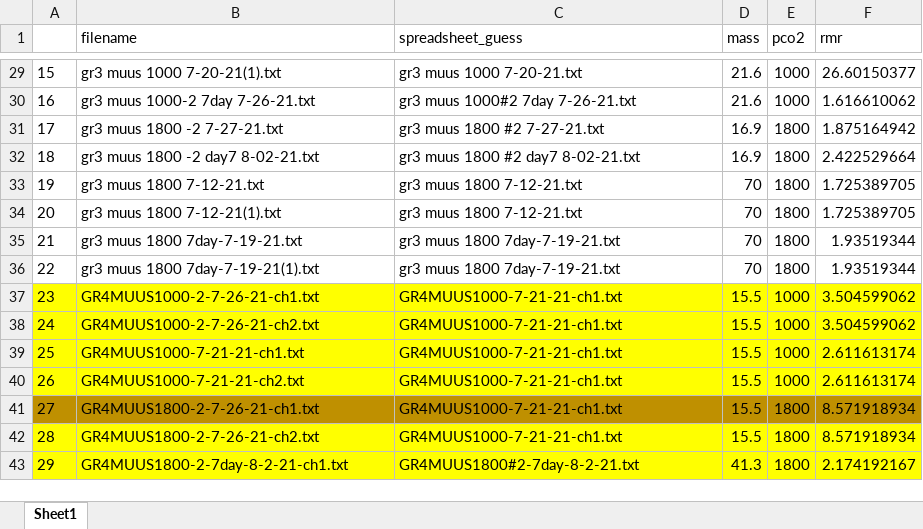
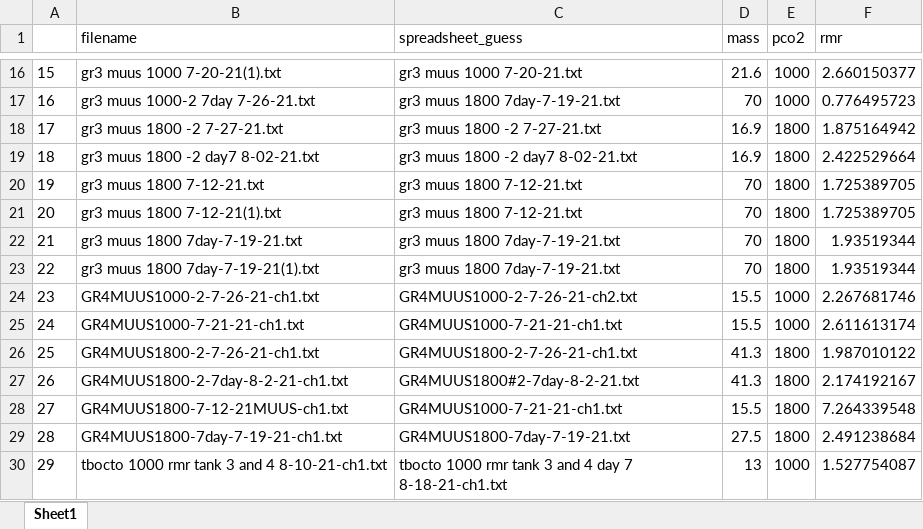
Before and after one commit to KirtOnthank/Muusoctopus_leioderma_respiration, an Excel workbook: RMR_Results.xlsx, sheet Sheet1, drawn as a sheet; only a part is shown, gaps mark what is left out; values as stored, in another font and other column widths than the file's, no borders; addresses are those after the commit; the diff covers the shown part only; the diff names each change by its address in the sheet, - before the commit and + after, or states it on an @@ line.

```diff
--- a/RMR_Results.xlsx (sheet Sheet1)
+++ b/RMR_Results.xlsx (sheet Sheet1)
-F16 (rmr): 26.60150377
+F16 (rmr): 2.660150377
-C17 (spreadsheet_guess): gr3 muus 1000#2 7day 7-26-21.txt
+C17 (spreadsheet_guess): gr3 muus 1800 7day-7-19-21.txt
-D17 (mass): 21.6
+D17 (mass): 70
-F17 (rmr): 1.616610062
+F17 (rmr): 0.776495723
-C18 (spreadsheet_guess): gr3 muus 1800 #2 7-27-21.txt
+C18 (spreadsheet_guess): gr3 muus 1800 -2 7-27-21.txt
-C19 (spreadsheet_guess): gr3 muus 1800 #2 day7 8-02-21.txt
+C19 (spreadsheet_guess): gr3 muus 1800 -2 day7 8-02-21.txt
-A24:F27 fill: #FFFF00
+A24:F27 fill: none
-C24 (spreadsheet_guess): GR4MUUS1000-7-21-21-ch1.txt
+C24 (spreadsheet_guess): GR4MUUS1000-2-7-26-21-ch2.txt
-F24 (rmr): 3.504599062
+F24 (rmr): 2.267681746
-B25 (filename): GR4MUUS1000-2-7-26-21-ch2.txt
+B25 (filename): GR4MUUS1000-7-21-21-ch1.txt
-F25 (rmr): 3.504599062
+F25 (rmr): 2.611613174
-B26 (filename): GR4MUUS1000-7-21-21-ch1.txt
+B26 (filename): GR4MUUS1800-2-7-26-21-ch1.txt
-C26 (spreadsheet_guess): GR4MUUS1000-7-21-21-ch1.txt
+C26 (spreadsheet_guess): GR4MUUS1800-2-7-26-21-ch1.txt
-D26:D27 (mass): 15.5
+D26:D27 (mass): 41.3
-E26:E27 (pco2): 1000
+E26:E27 (pco2): 1800
-F26 (rmr): 2.611613174
+F26 (rmr): 1.987010122
-B27 (filename): GR4MUUS1000-7-21-21-ch2.txt
+B27 (filename): GR4MUUS1800-2-7day-8-2-21-ch1.txt
-C27 (spreadsheet_guess): GR4MUUS1000-7-21-21-ch1.txt
+C27 (spreadsheet_guess): GR4MUUS1800#2-7day-8-2-21.txt
-F27 (rmr): 2.611613174
+F27 (rmr): 2.174192167
-A28:F28 fill: #BF9000
+A28:F28 fill: none
-B28 (filename): GR4MUUS1800-2-7-26-21-ch1.txt
+B28 (filename): GR4MUUS1800-7-12-21MUUS-ch1.txt
-F28 (rmr): 8.571918934
+F28 (rmr): 7.264339548
-A29:F30 fill: #FFFF00
+A29:F30 fill: none
-B29 (filename): GR4MUUS1800-2-7-26-21-ch2.txt
+B29 (filename): GR4MUUS1800-7day-7-19-21-ch1.txt
-C29 (spreadsheet_guess): GR4MUUS1000-7-21-21-ch1.txt
+C29 (spreadsheet_guess): GR4MUUS1800-7day-7-19-21.txt
-D29 (mass): 15.5
+D29 (mass): 27.5
-F29 (rmr): 8.571918934
+F29 (rmr): 2.491238684
-B30 (filename): GR4MUUS1800-2-7day-8-2-21-ch1.txt
+B30 (filename): tbocto 1000 rmr tank 3 and 4 8-10-21-ch1.txt
-C30 (spreadsheet_guess): GR4MUUS1800#2-7day-8-2-21.txt
+C30 (spreadsheet_guess): tbocto 1000 rmr tank 3 and 4 day 7 8-18-21-ch1.txt
-D30 (mass): 41.3
+D30 (mass): 13
-E30 (pco2): 1800
+E30 (pco2): 1000
-F30 (rmr): 2.174192167
+F30 (rmr): 1.527754087
```
Also changed, not shown: 66 removed rows, 51 edited cells and cell formats elsewhere in this sheet, formulas that keep their value, 1 other file.
